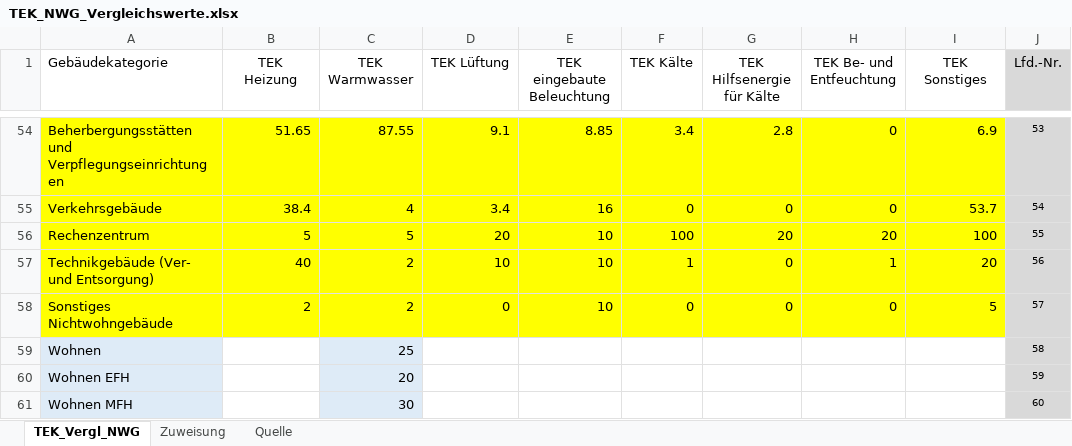
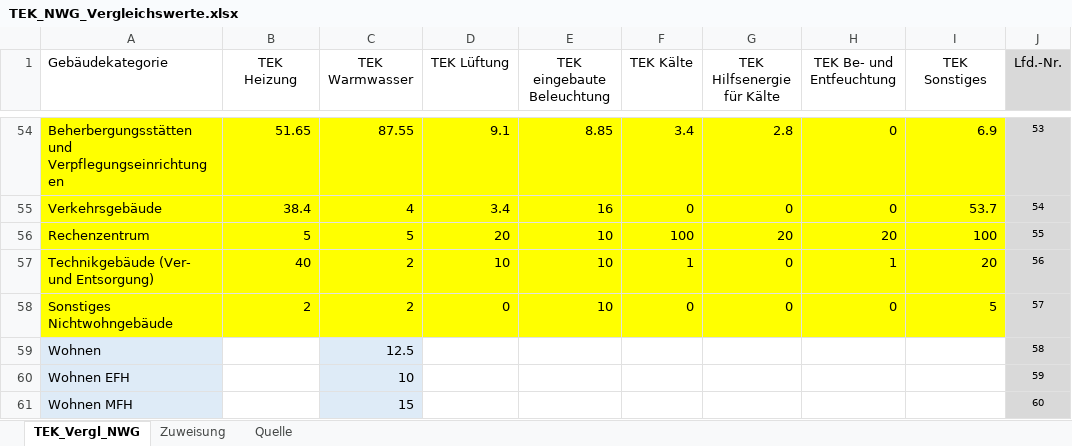
Before and after one commit to IWUGERMANY/DibsData, an Excel workbook: src/dibs_data/data/auxiliary/TEKs/TEK_NWG_Vergleichswerte.xlsx, sheet TEK_Vergl_NWG, drawn as a sheet; only a part is shown, gaps mark what is left out; values as stored, in another font and other column widths than the file's, no borders; the diff names each change by its address in the sheet, - before the commit and + after, or states it on an @@ line.

Commit message:
Correction of "TEK Warmwasser" for usage "Wohnen"
Correction of TEK Warmwasser for usage Wohnen, Wohnen EFH and Wohnen MFH.

```diff
--- a/src/dibs_data/data/auxiliary/TEKs/TEK_NWG_Vergleichswerte.xlsx (sheet TEK_Vergl_NWG)
+++ b/src/dibs_data/data/auxiliary/TEKs/TEK_NWG_Vergleichswerte.xlsx (sheet TEK_Vergl_NWG)
-C59 (TEK Warmwasser): 25
+C59 (TEK Warmwasser): 12.5
-C60 (TEK Warmwasser): 20
+C60 (TEK Warmwasser): 10
-C61 (TEK Warmwasser): 30
+C61 (TEK Warmwasser): 15
```
Also changed, not shown: 1 other file.
